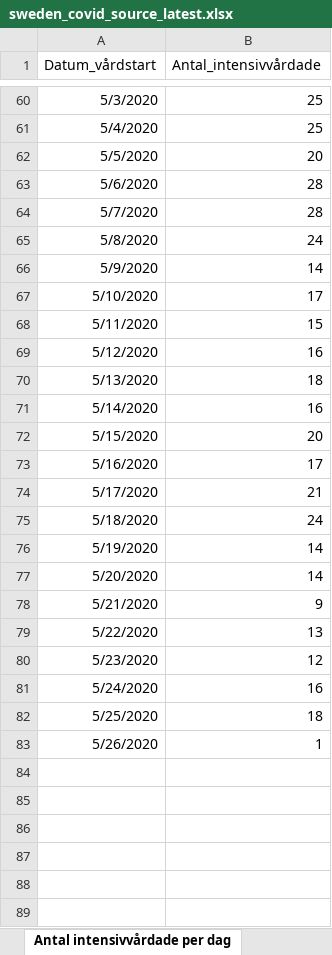
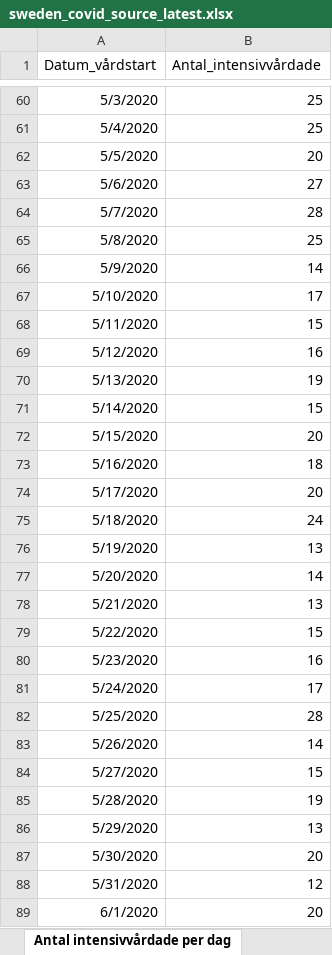
Before and after one commit to TheEconomist/covid-19-excess-deaths-tracker, an Excel workbook: source-data/sweden/sweden_covid_source_latest.xlsx, sheet Antal intensivvårdade per dag, drawn as a sheet; only a part is shown, gaps mark what is left out; values as stored, in another font and other column widths than the file's, no borders; the diff covers the shown part only; the diff names each change by its address in the sheet, - before the commit and + after, or states it on an @@ line.

```diff
--- a/source-data/sweden/sweden_covid_source_latest.xlsx (sheet Antal intensivvårdade per dag)
+++ b/source-data/sweden/sweden_covid_source_latest.xlsx (sheet Antal intensivvårdade per dag)
-B63 (Antal_intensivvårdade): 28
+B63 (Antal_intensivvårdade): 27
-B65 (Antal_intensivvårdade): 24
+B65 (Antal_intensivvårdade): 25
-B70 (Antal_intensivvårdade): 18
+B70 (Antal_intensivvårdade): 19
-B71 (Antal_intensivvårdade): 16
+B71 (Antal_intensivvårdade): 15
-B73 (Antal_intensivvårdade): 17
+B73 (Antal_intensivvårdade): 18
-B74 (Antal_intensivvårdade): 21
+B74 (Antal_intensivvårdade): 20
-B76 (Antal_intensivvårdade): 14
+B76 (Antal_intensivvårdade): 13
-B78 (Antal_intensivvårdade): 9
+B78 (Antal_intensivvårdade): 13
-B79 (Antal_intensivvårdade): 13
+B79 (Antal_intensivvårdade): 15
-B80 (Antal_intensivvårdade): 12
+B80 (Antal_intensivvårdade): 16
-B81 (Antal_intensivvårdade): 16
+B81 (Antal_intensivvårdade): 17
-B82 (Antal_intensivvårdade): 18
+B82 (Antal_intensivvårdade): 28
-B83 (Antal_intensivvårdade): 1
+B83 (Antal_intensivvårdade): 14
+row 84: 5/27/2020 | 15
+row 85: 5/28/2020 | 19
+row 86: 5/29/2020 | 13
+row 87: 5/30/2020 | 20
+row 88: 5/31/2020 | 12
+row 89: 6/1/2020 | 20
```
Also changed, not shown: 11 added rows and 15 edited cells elsewhere in this sheet, sheet Veckodata Region, sheet Antal per dag region, sheet Totalt antal per region, sheet Antal avlidna per dag, sheet Totalt antal per åldersgrupp, sheet Totalt antal per kön, other sheet tabs, source-data/britain/britain_covid_source_latest.xlsx, source-data/britain/britain_total_source_latest.xlsx, 35 other files.
